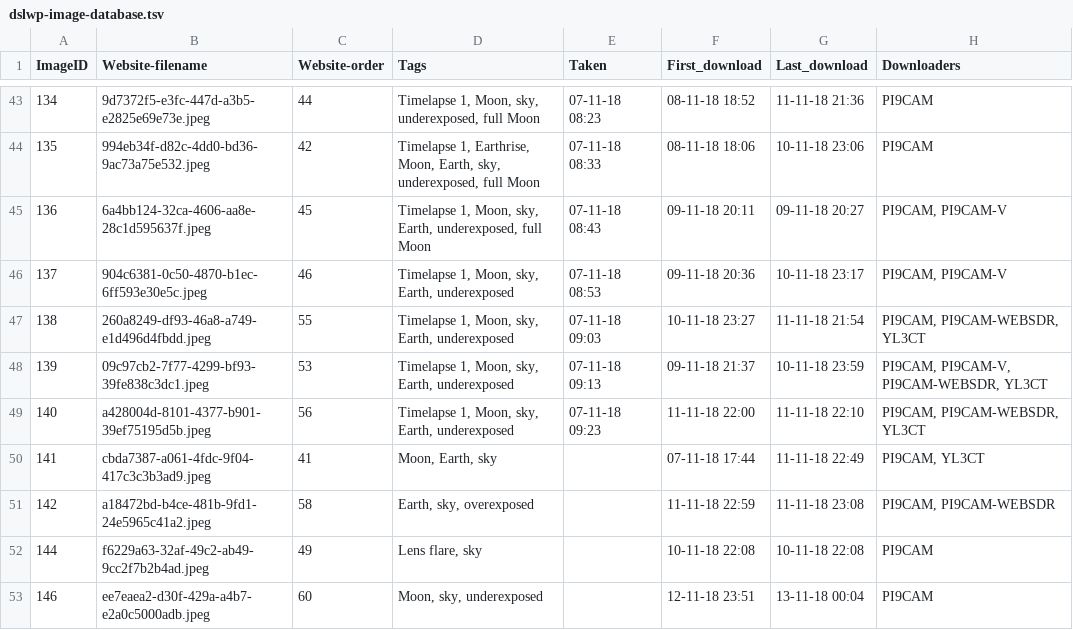
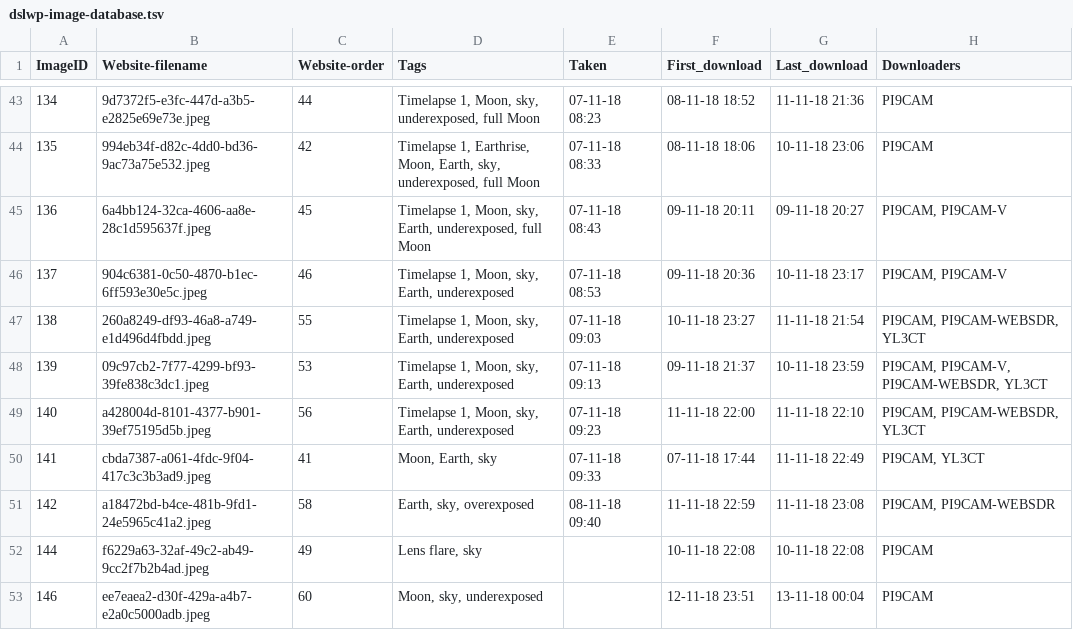
Before and after one commit to tammojan/dslwp-data, a TSV file: dslwp-image-database.tsv, drawn as a sheet; only a part is shown, gaps mark what is left out; the diff covers the shown part only.

Commit message:
Add more taken dates

```diff
--- a/dslwp-image-database.tsv
+++ b/dslwp-image-database.tsv
@@ -49,4 +49,4 @@ ImageID	Website-filename	Website-order	Tags	Taken	First_download	Last_download	D
 140	a428004d-8101-4377-b901-39ef75195d5b.jpeg	56	Timelapse 1, Moon, sky, Earth, underexposed	07-11-18 09:23	11-11-18 22:00	11-11-18 22:10	PI9CAM, PI9CAM-WEBSDR, YL3CT
-141	cbda7387-a061-4fdc-9f04-417c3c3b3ad9.jpeg	41	Moon, Earth, sky		07-11-18 17:44	11-11-18 22:49	PI9CAM, YL3CT
-142	a18472bd-b4ce-481b-9fd1-24e5965c41a2.jpeg	58	Earth, sky, overexposed		11-11-18 22:59	11-11-18 23:08	PI9CAM, PI9CAM-WEBSDR
+141	cbda7387-a061-4fdc-9f04-417c3c3b3ad9.jpeg	41	Moon, Earth, sky	07-11-18 09:33	07-11-18 17:44	11-11-18 22:49	PI9CAM, YL3CT
+142	a18472bd-b4ce-481b-9fd1-24e5965c41a2.jpeg	58	Earth, sky, overexposed	08-11-18 09:40	11-11-18 22:59	11-11-18 23:08	PI9CAM, PI9CAM-WEBSDR
 144	f6229a63-32af-49c2-ab49-9cc2f7b2b4ad.jpeg	49	Lens flare, sky		10-11-18 22:08	10-11-18 22:08	PI9CAM
```
Also changed, not shown: 21 edited cells elsewhere in this file.
